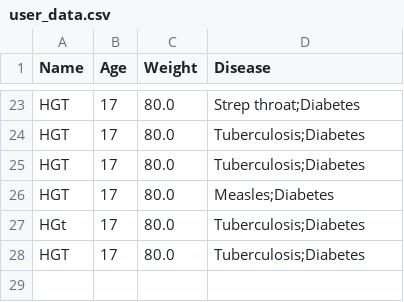
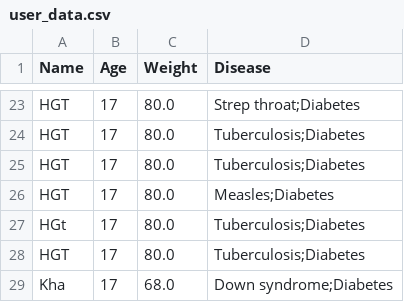
Before and after one commit to HGTNewCoder/nutrition_llms, a CSV file: user_data.csv, drawn as a sheet; only a part is shown, gaps mark what is left out.

Commit message:
rr

```diff
--- a/user_data.csv
+++ b/user_data.csv
@@ -28 +28,2 @@ HGt,17,80.0,Tuberculosis;Diabetes
 HGT,17,80.0,Tuberculosis;Diabetes
+Kha,17,68.0,Down syndrome;Diabetes
```
